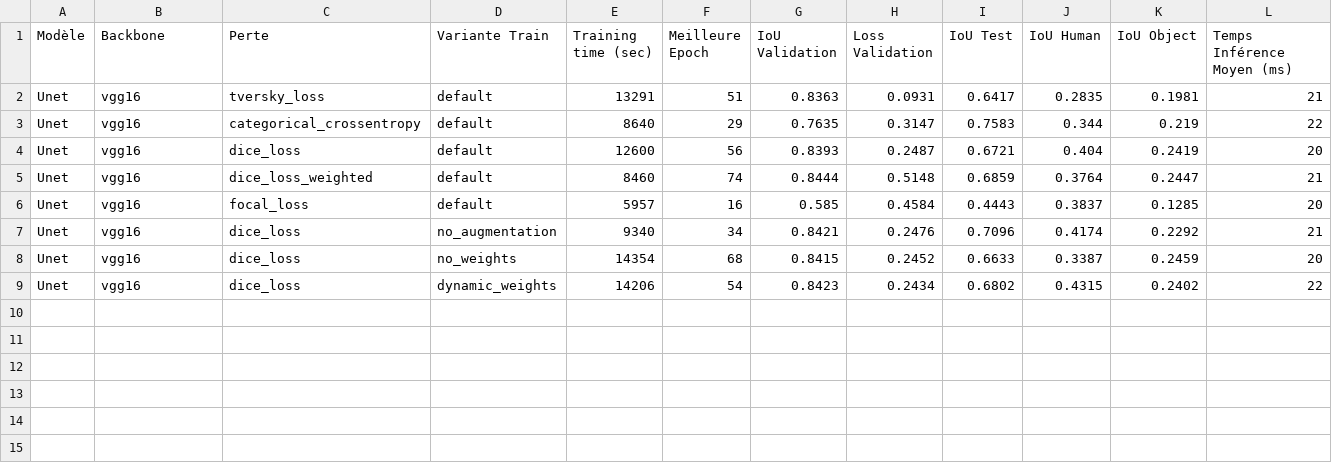
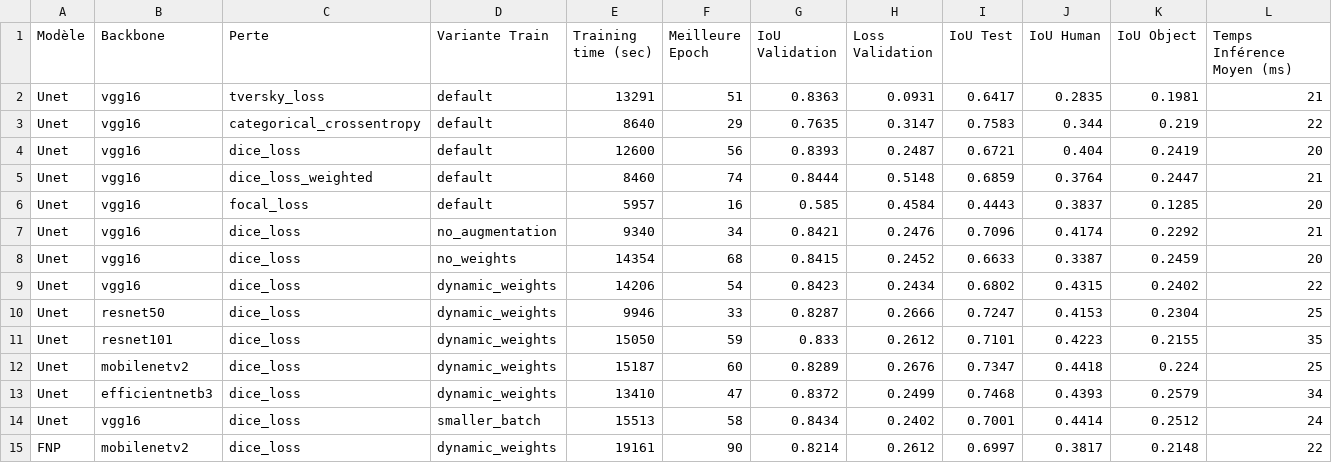
Before and after one commit to cecile-aie/oc_aie_p8, a CSV file: data/experiment_results.csv, drawn as a sheet; only a part is shown; rows hold the shown columns only; the diff names each change by its address in the sheet, - before the commit and + after, or states it on an @@ line.

```diff
--- a/data/experiment_results.csv
+++ b/data/experiment_results.csv
+row 10: Unet | resnet50 | dice_loss | dynamic_weights | 9946 | 33 | 0.8287 | 0.2666 | 0.7247 | 0.4153 | 0.2304 | 25
+row 11: Unet | resnet101 | dice_loss | dynamic_weights | 15050 | 59 | 0.833 | 0.2612 | 0.7101 | 0.4223 | 0.2155 | 35
+row 12: Unet | mobilenetv2 | dice_loss | dynamic_weights | 15187 | 60 | 0.8289 | 0.2676 | 0.7347 | 0.4418 | 0.224 | 25
+row 13: Unet | efficientnetb3 | dice_loss | dynamic_weights | 13410 | 47 | 0.8372 | 0.2499 | 0.7468 | 0.4393 | 0.2579 | 34
+row 14: Unet | vgg16 | dice_loss | smaller_batch | 15513 | 58 | 0.8434 | 0.2402 | 0.7001 | 0.4414 | 0.2512 | 24
+row 15: FNP | mobilenetv2 | dice_loss | dynamic_weights | 19161 | 90 | 0.8214 | 0.2612 | 0.6997 | 0.3817 | 0.2148 | 22
```
Also changed, not shown: 22 other files.
